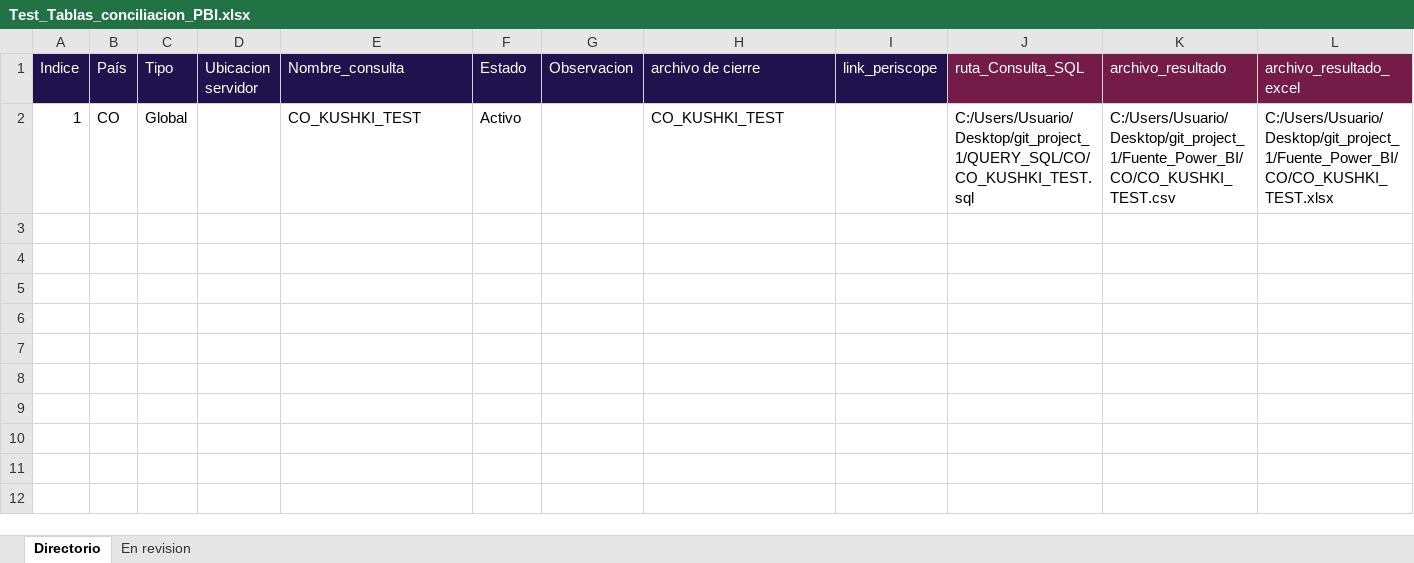
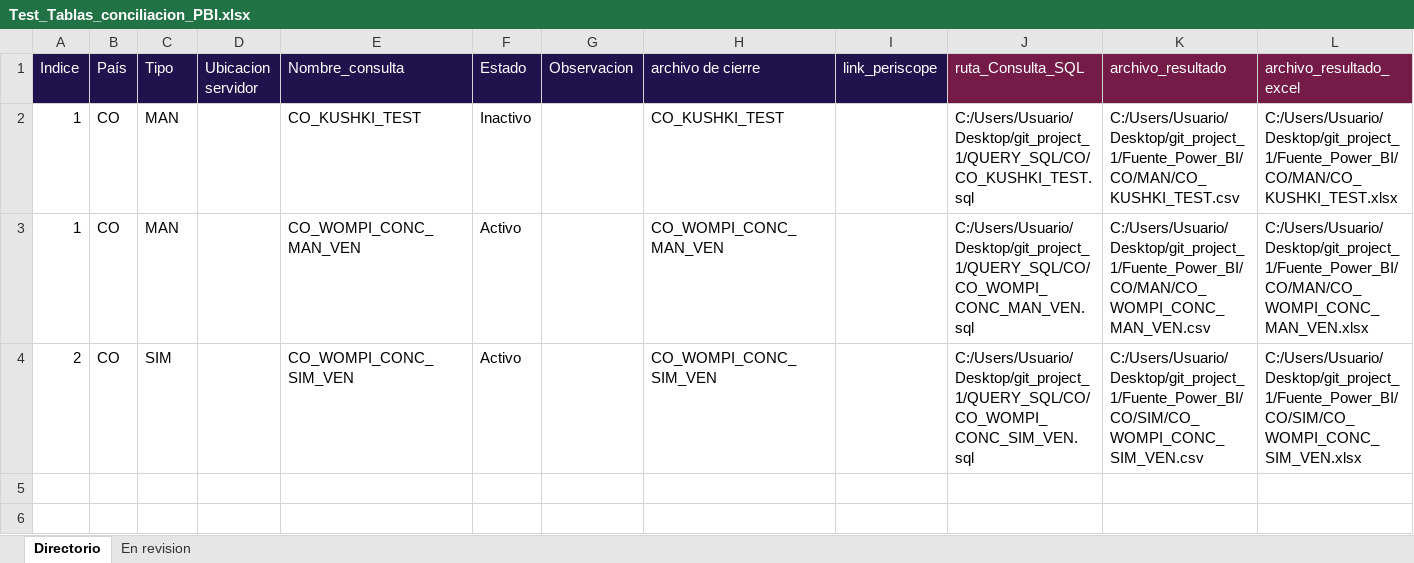
Before and after one commit to anfgonzalezmo-data/Hyperblog_learning_git, an Excel workbook: Test_Tablas_conciliacion_PBI.xlsx, sheet Directorio, drawn as a sheet; only a part is shown; the shorter side is filled out with more unchanged rows; values as stored, in another font and other column widths than the file's, no borders; the diff names each change by its address in the sheet, - before the commit and + after, or states it on an @@ line.

Commit message:
Se incluyen las carpetas y los cambios de la tablas_conciliacion

```diff
--- a/Test_Tablas_conciliacion_PBI.xlsx (sheet Directorio)
+++ b/Test_Tablas_conciliacion_PBI.xlsx (sheet Directorio)
-C2 (Tipo): Global
+C2 (Tipo): MAN
-F2 (Estado): Activo
+F2 (Estado): Inactivo
-K2 (archivo_resultado): C:/Users/Usuario/Desktop/git_project_1/Fuente_Power_BI/CO/CO_KUSHKI_TEST.csv
+K2 (archivo_resultado): C:/Users/Usuario/Desktop/git_project_1/Fuente_Power_BI/CO/MAN/CO_KUSHKI_TEST.csv
-L2 (archivo_resultado_excel): C:/Users/Usuario/Desktop/git_project_1/Fuente_Power_BI/CO/CO_KUSHKI_TEST.xlsx
+L2 (archivo_resultado_excel): C:/Users/Usuario/Desktop/git_project_1/Fuente_Power_BI/CO/MAN/CO_KUSHKI_TEST.xlsx
-row 3: (empty)
+row 3: 1 | CO | MAN |  | CO_WOMPI_CONC_MAN_VEN | Activo |  | CO_WOMPI_CONC_MAN_VEN |  | C:/Users/Usuario/Desktop/git_project_1/QUERY_SQL/CO/CO_WOMPI_CONC_MAN_VEN.sql | C:/Users/Usuario/Desktop/git_project_1/Fuente_Power_BI/CO/MAN/CO_WOMPI_CONC_MAN_VEN.csv | C:/Users/Usuario/Desktop/git_project_1/Fuente_Power_BI/CO/MAN/CO_WOMPI_CONC_MAN_VEN.xlsx
-row 4: (empty)
+row 4: 2 | CO | SIM |  | CO_WOMPI_CONC_SIM_VEN | Activo |  | CO_WOMPI_CONC_SIM_VEN |  | C:/Users/Usuario/Desktop/git_project_1/QUERY_SQL/CO/CO_WOMPI_CONC_SIM_VEN.sql | C:/Users/Usuario/Desktop/git_project_1/Fuente_Power_BI/CO/SIM/CO_WOMPI_CONC_SIM_VEN.csv | C:/Users/Usuario/Desktop/git_project_1/Fuente_Power_BI/CO/SIM/CO_WOMPI_CONC_SIM_VEN.xlsx
```
Also changed, not shown: 2 other files.
